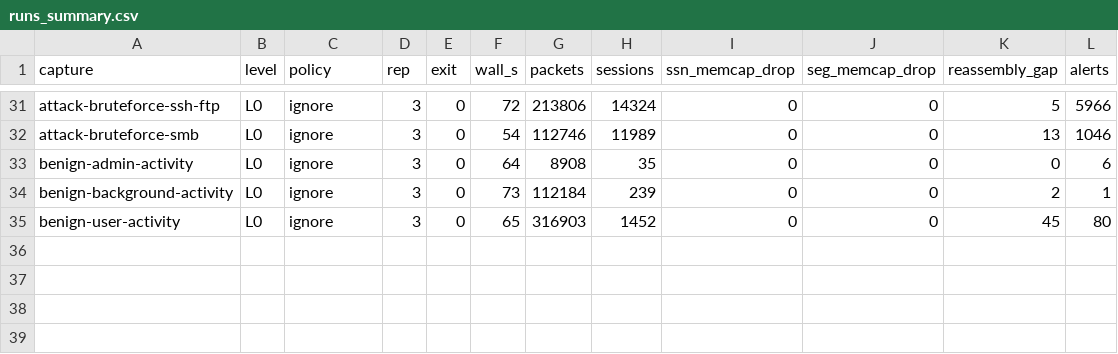
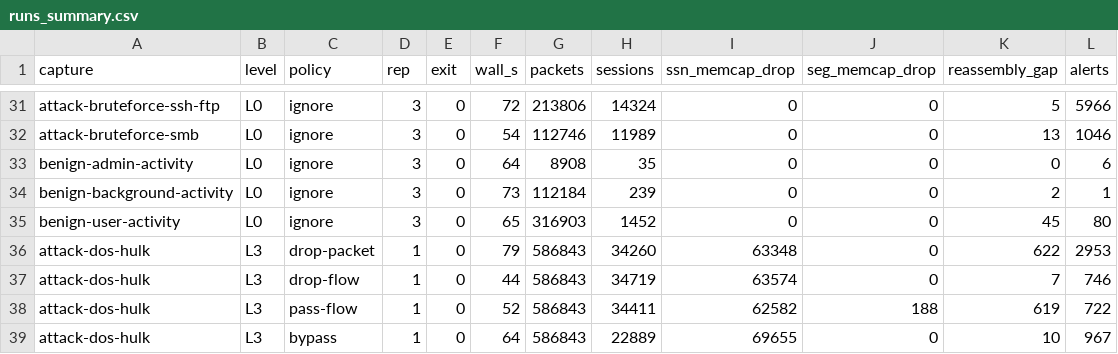
Before and after one commit to AMSONI777/suricata-memcap-genis, a CSV file: results/runs_summary.csv, drawn as a sheet; only a part is shown, gaps mark what is left out; the diff names each change by its address in the sheet, - before the commit and + after, or states it on an @@ line.

```diff
--- a/results/runs_summary.csv
+++ b/results/runs_summary.csv
+row 36: attack-dos-hulk | L3 | drop-packet | 1 | 0 | 79 | 586843 | 34260 | 63348 | 0 | 622 | 2953
+row 37: attack-dos-hulk | L3 | drop-flow | 1 | 0 | 44 | 586843 | 34719 | 63574 | 0 | 7 | 746
+row 38: attack-dos-hulk | L3 | pass-flow | 1 | 0 | 52 | 586843 | 34411 | 62582 | 188 | 619 | 722
+row 39: attack-dos-hulk | L3 | bypass | 1 | 0 | 64 | 586843 | 22889 | 69655 | 0 | 10 | 967
```
Also changed, not shown: results/retention.csv, 4 other files.
